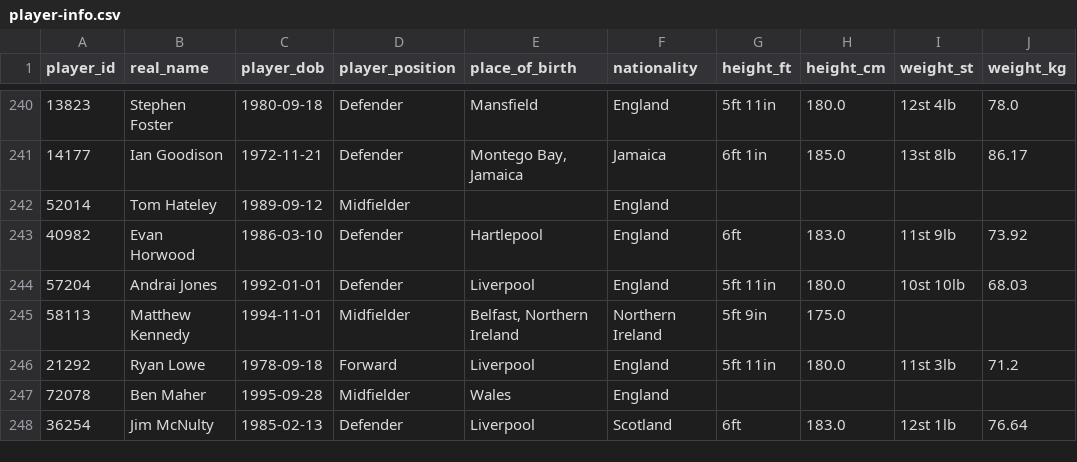
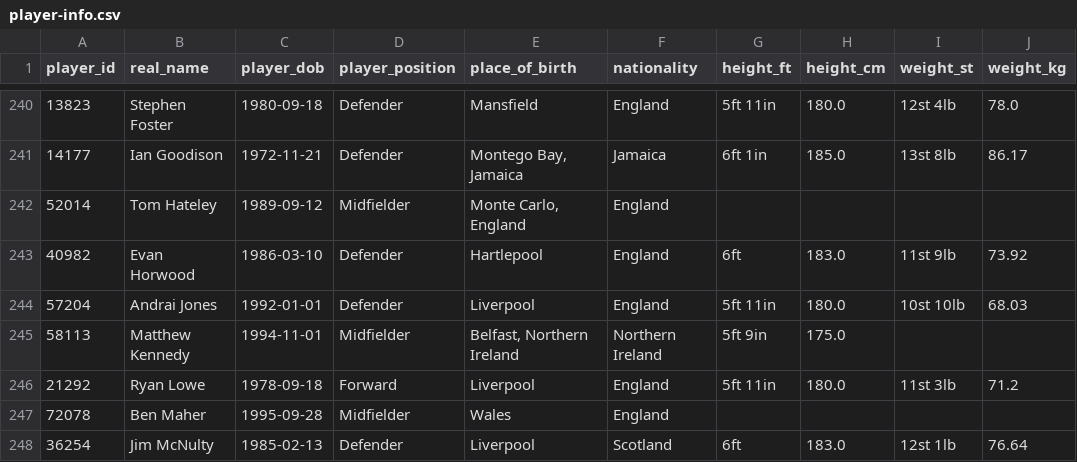
Before and after one commit to petebrown/scrape-player-info, a CSV file: data/player-info.csv, drawn as a sheet; only a part is shown, gaps mark what is left out.

```diff
--- a/data/player-info.csv
+++ b/data/player-info.csv
@@ -241,3 +241,3 @@ player_id,real_name,player_dob,player_position,place_of_birth,nationality,height
 14177,Ian Goodison,1972-11-21,Defender,"Montego Bay, Jamaica",Jamaica,6ft 1in,185.0,13st 8lb,86.17
-52014,Tom Hateley,1989-09-12,Midfielder,,England,,,,
+52014,Tom Hateley,1989-09-12,Midfielder,"Monte Carlo, England",England,,,,
 40982,Evan Horwood,1986-03-10,Defender,Hartlepool,England,6ft,183.0,11st 9lb,73.92
```
